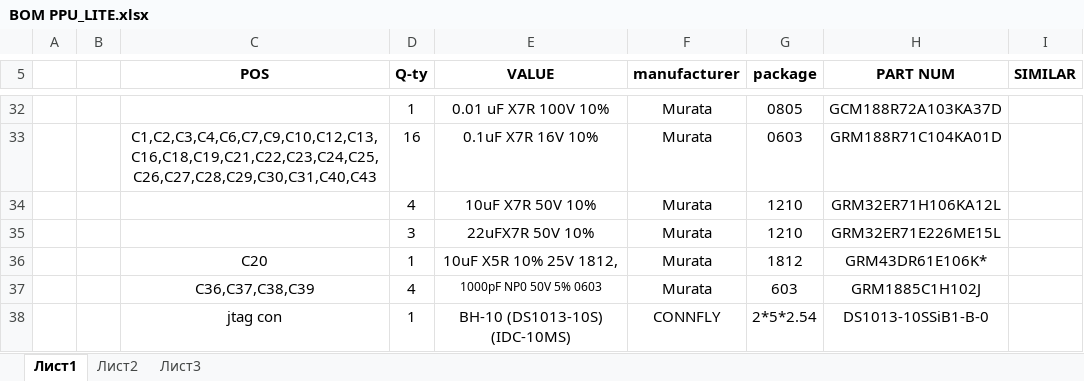
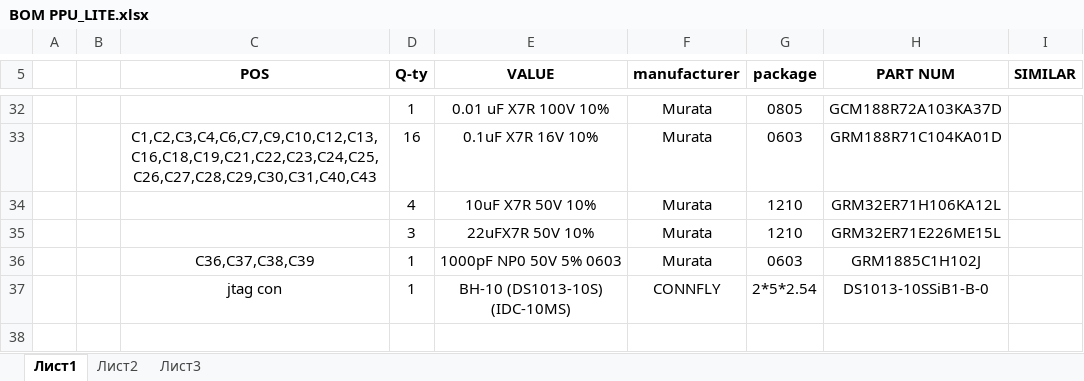
Before and after one commit to andkorzh/PPU-LITE, an Excel workbook: PCB/BOM PPU_LITE.xlsx, sheet Лист1, drawn as a sheet; only a part is shown, gaps mark what is left out; values as stored, in another font and other column widths than the file's, no borders; removed rows and columns are numbered as before the commit, all else as after; the diff names each change by its address in the sheet, - before the commit and + after, or states it on an @@ line.

Commit message:
Add files via upload

```diff
--- a/PCB/BOM PPU_LITE.xlsx (sheet Лист1)
+++ b/PCB/BOM PPU_LITE.xlsx (sheet Лист1)
-row 36:  |  | C20 | 1 | 10uF X5R 10% 25V 1812, | Murata | 1812 | GRM43DR61E106K*
-D36 (Q-ty): 4
+D36 (Q-ty): 1
@@ E36 text size: larger @@
-G36 (package): 603
+G36 (package): 0603
```
